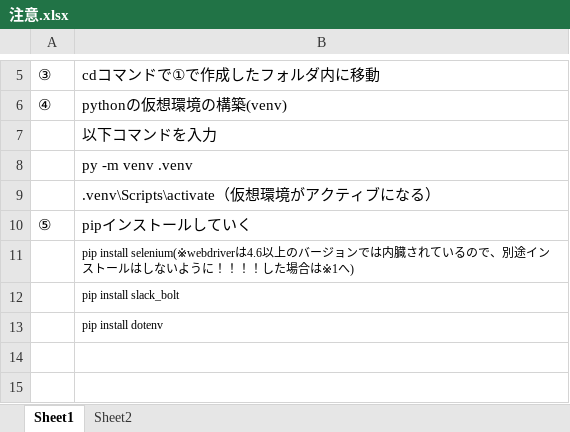
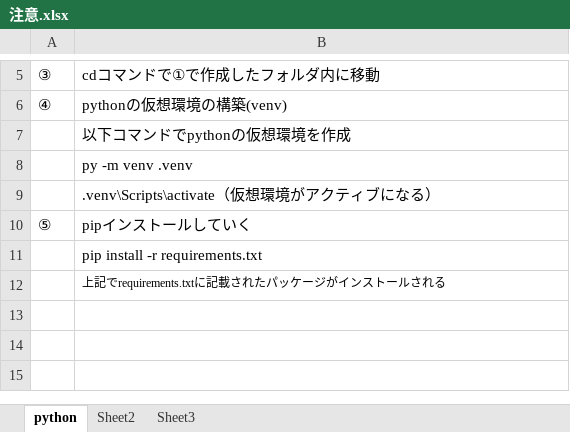
Before and after one commit to KanataOsako/SCSA, an Excel workbook: 注意.xlsx, sheet python, drawn as a sheet; only a part is shown, gaps mark what is left out; values as stored, in another font and other column widths than the file's, no borders; the diff names each change by its address in the sheet, - before the commit and + after, or states it on an @@ line.

Commit message:
不要ファイル削除、Excel修正

```diff
--- a/注意.xlsx (sheet python)
+++ b/注意.xlsx (sheet python)
-sheet tab: Sheet1
+sheet tab: python
+sheet tab: Sheet3
-B7: 以下コマンドを入力
+B7: 以下コマンドでpythonの仮想環境を作成
-B11: pip install selenium(※webdriverは4.6以上のバージョンでは内臓されているので、別途インストールはしないように！！！！した場合は※1へ)
+B11: pip install -r requirements.txt
@@ B11 text size: larger @@
-B12: pip install slack_bolt
+B12: 上記でrequirements.txtに記載されたパッケージがインストールされる
-B13: pip install dotenv
+B13: (empty)
```
Also changed, not shown: 2 other files.
